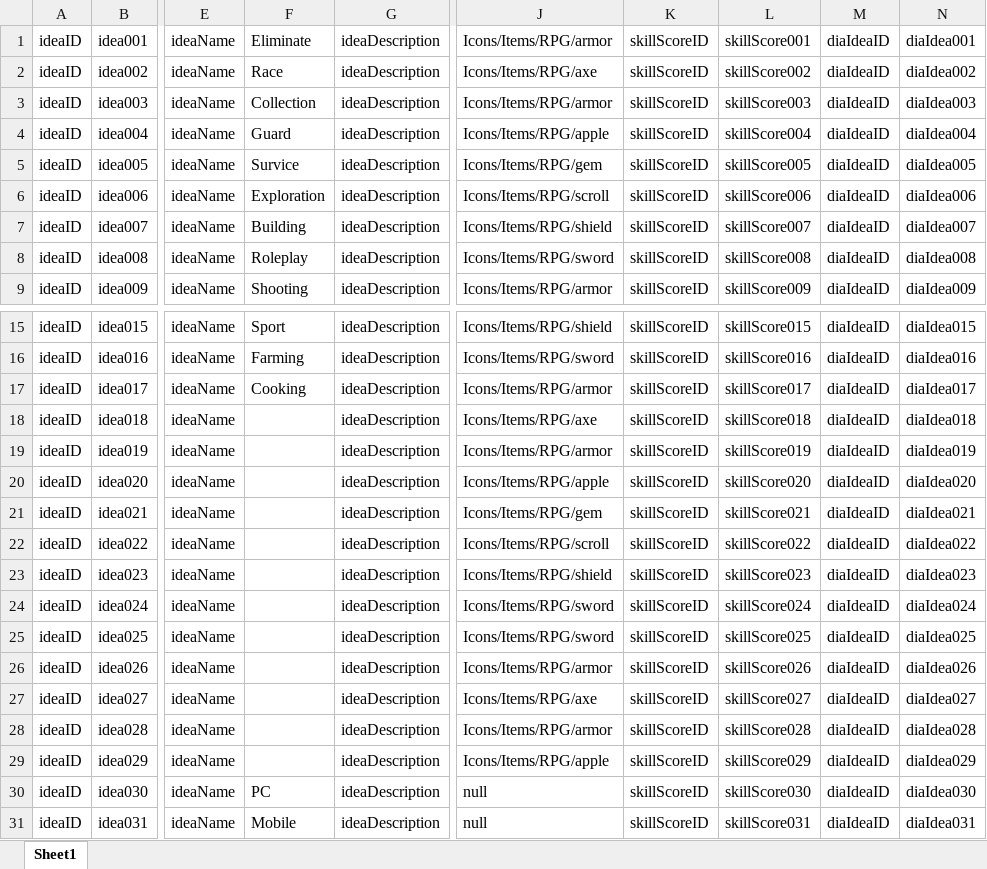
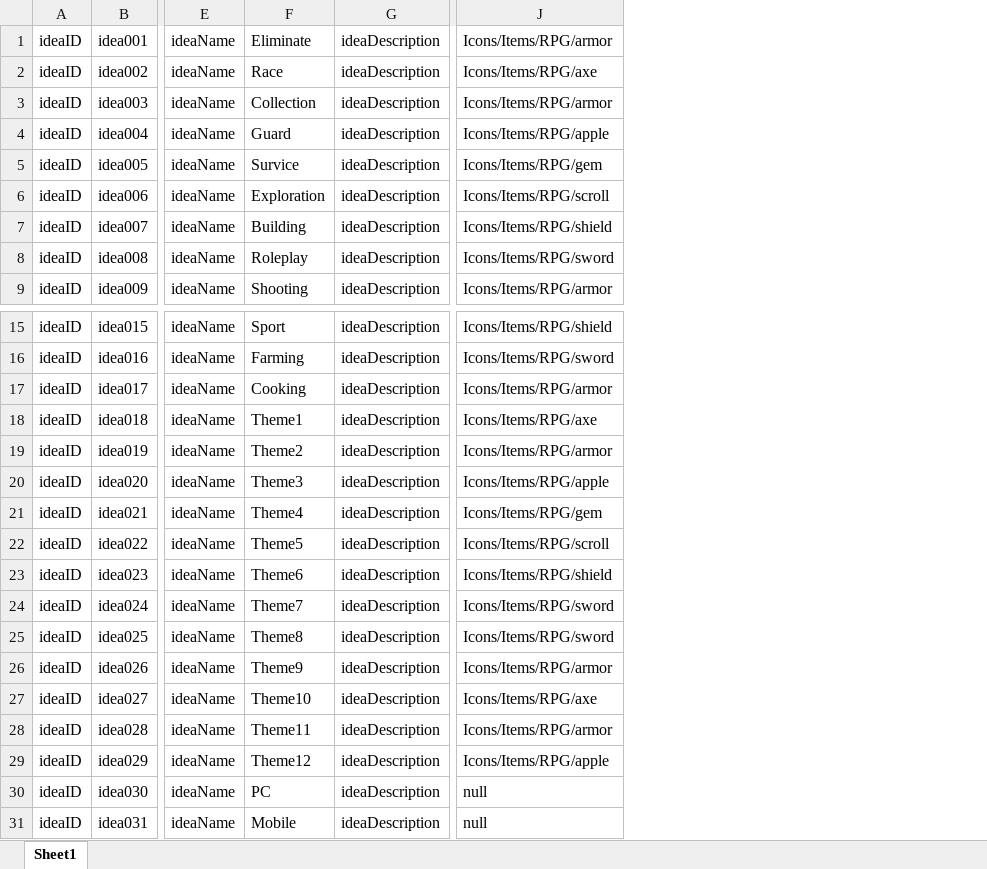
Before and after one commit to Theerapon/Senior-Project-THE-GAME-DEVELOPER-STUDENT-DIARY, an Excel workbook: Assets/Resources/Files/ideas.xlsx, sheet Sheet1, drawn as a sheet; only a part is shown, gaps mark what is left out; values as stored, in another font and other column widths than the file's, no borders; the diff names each change by its address in the sheet, - before the commit and + after, or states it on an @@ line.

Commit message:
add schedule manager
- collect as array MountEntry, DayEntry

```diff
--- a/Assets/Resources/Files/ideas.xlsx (sheet Sheet1)
+++ b/Assets/Resources/Files/ideas.xlsx (sheet Sheet1)
-column K, rows 1-9: all skillScoreID; rows 15-31: all skillScoreID
-column L, rows 1-9: skillScore001 | skillScore002 | skillScore003 | skillScore004 | skillScore005 | skillScore006 | skillScore007 | skillScore008 | skillScore009; rows 15-31: skillScore015 | skillScore016 | skillScore017 | skillScore018 | skillScore019 | skillScore020 | skillScore021 | skillScore022 | skillScore023 | skillScore024 | skillScore025 | skillScore026 | skillScore027 | skillScore028 | skillScore029 | skillScore030 | skillScore031
-column M, rows 1-9: all diaIdeaID; rows 15-31: all diaIdeaID
-column N, rows 1-9: diaIdea001 | diaIdea002 | diaIdea003 | diaIdea004 | diaIdea005 | diaIdea006 | diaIdea007 | diaIdea008 | diaIdea009; rows 15-31: diaIdea015 | diaIdea016 | diaIdea017 | diaIdea018 | diaIdea019 | diaIdea020 | diaIdea021 | diaIdea022 | diaIdea023 | diaIdea024 | diaIdea025 | diaIdea026 | diaIdea027 | diaIdea028 | diaIdea029 | diaIdea030 | diaIdea031
-F18: (empty)
+F18: Theme1
-F19: (empty)
+F19: Theme2
-F20: (empty)
+F20: Theme3
-F21: (empty)
+F21: Theme4
-F22: (empty)
+F22: Theme5
-F23: (empty)
+F23: Theme6
-F24: (empty)
+F24: Theme7
-F25: (empty)
+F25: Theme8
-F26: (empty)
+F26: Theme9
-F27: (empty)
+F27: Theme10
-F28: (empty)
+F28: Theme11
-F29: (empty)
+F29: Theme12
```
Also changed, not shown: 8 other files.
